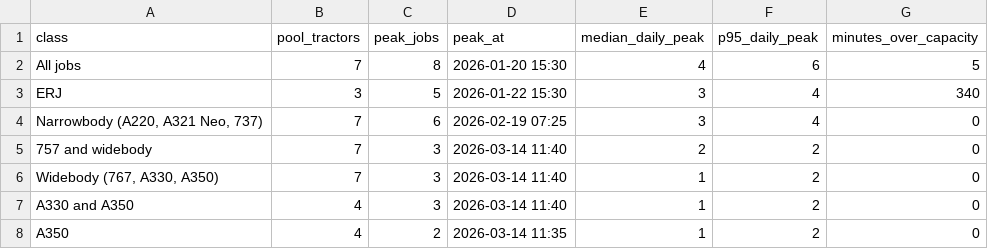
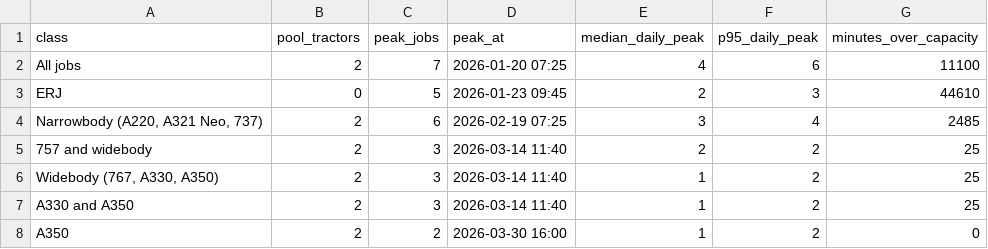
Before and after one commit to jake-hite/GSE_analysis, a CSV file: data/hybrid_pool_demand.csv, drawn as a sheet.

```diff
--- a/data/hybrid_pool_demand.csv
+++ b/data/hybrid_pool_demand.csv
@@ -1,8 +1,8 @@
 class,pool_tractors,peak_jobs,peak_at,median_daily_peak,p95_daily_peak,minutes_over_capacity
-All jobs,7,8,2026-01-20 15:30,4,6,5
-ERJ,3,5,2026-01-22 15:30,3,4,340
-"Narrowbody (A220, A321 Neo, 737)",7,6,2026-02-19 07:25,3,4,0
-757 and widebody,7,3,2026-03-14 11:40,2,2,0
-"Widebody (767, A330, A350)",7,3,2026-03-14 11:40,1,2,0
-A330 and A350,4,3,2026-03-14 11:40,1,2,0
-A350,4,2,2026-03-14 11:35,1,2,0
+All jobs,2,7,2026-01-20 07:25,4,6,11100
+ERJ,0,5,2026-01-23 09:45,2,3,44610
+"Narrowbody (A220, A321 Neo, 737)",2,6,2026-02-19 07:25,3,4,2485
+757 and widebody,2,3,2026-03-14 11:40,2,2,25
+"Widebody (767, A330, A350)",2,3,2026-03-14 11:40,1,2,25
+A330 and A350,2,3,2026-03-14 11:40,1,2,25
+A350,2,2,2026-03-30 16:00,1,2,0
```
Also changed, not shown: 6 other files.
